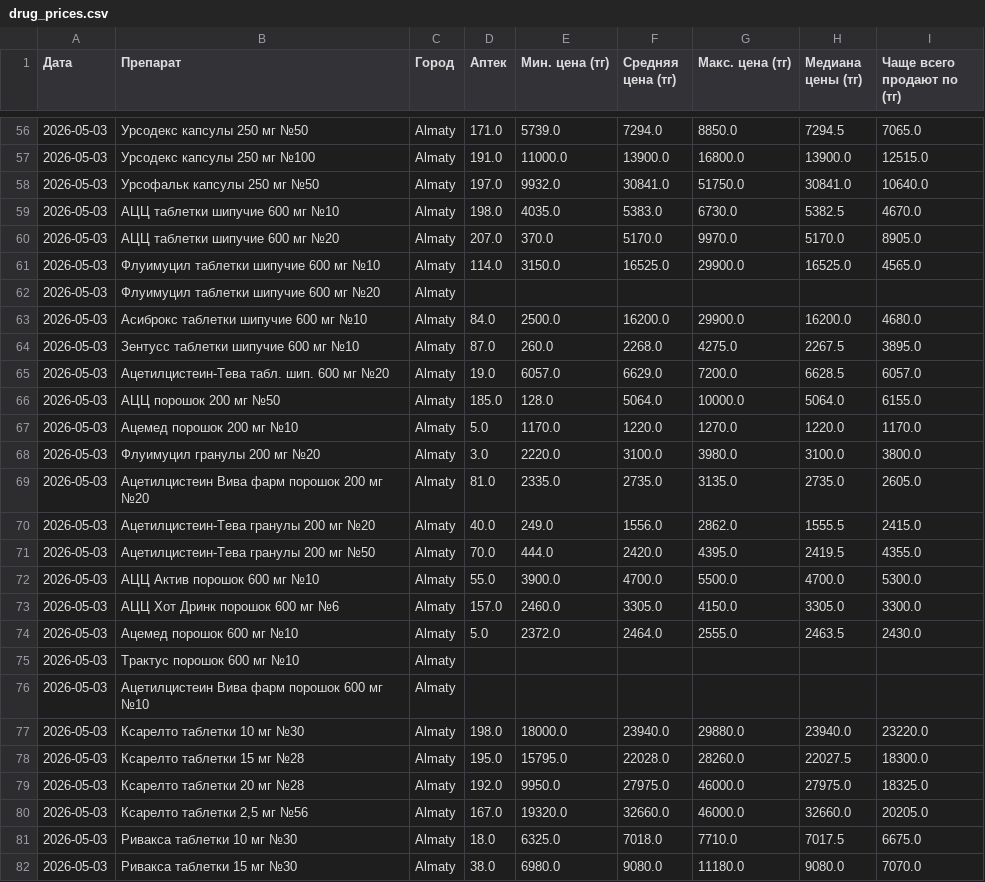
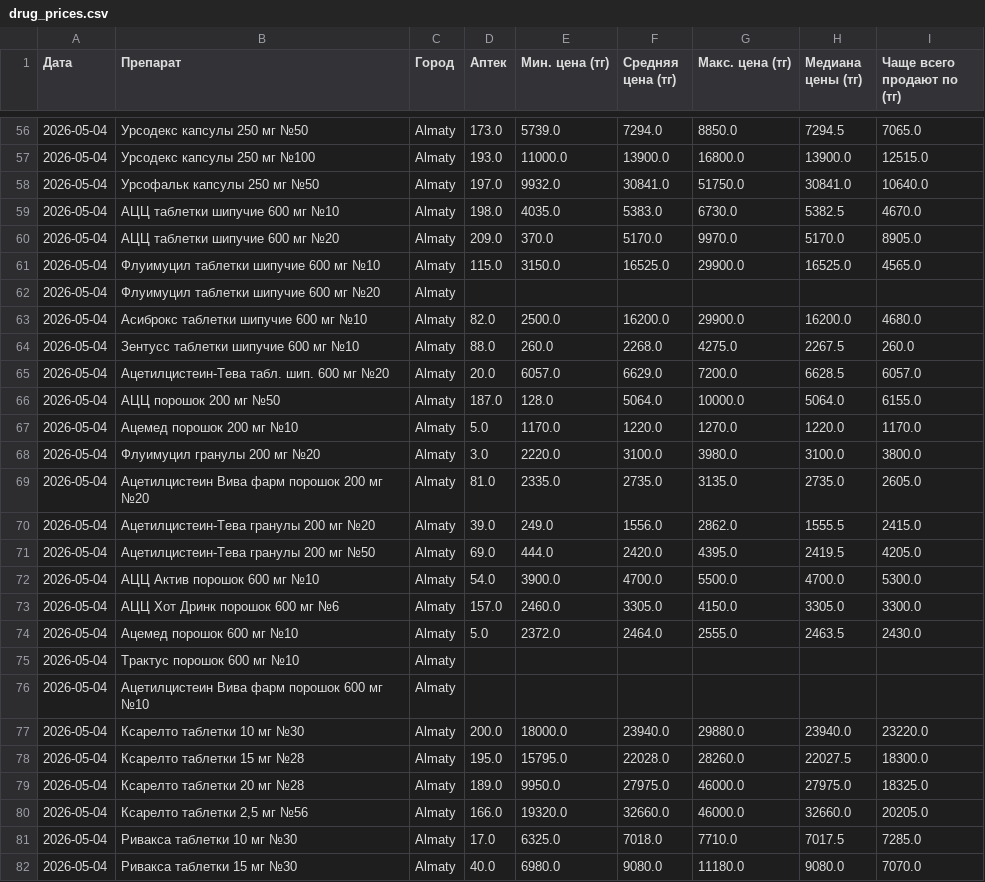
Before and after one commit to Saule097/iteka-prices, a CSV file: drug_prices.csv, drawn as a sheet; only a part is shown, gaps mark what is left out; the diff covers the shown part only.

```diff
--- a/drug_prices.csv
+++ b/drug_prices.csv
@@ -56,27 +56,27 @@
-2026-05-03,Урсодекс капсулы 250 мг №50,Almaty,171.0,5739.0,7294.0,8850.0,7294.5,7065.0
-2026-05-03,Урсодекс капсулы 250 мг №100,Almaty,191.0,11000.0,13900.0,16800.0,13900.0,12515.0
-2026-05-03,Урсофальк капсулы 250 мг №50,Almaty,197.0,9932.0,30841.0,51750.0,30841.0,10640.0
-2026-05-03,АЦЦ таблетки шипучие 600 мг №10,Almaty,198.0,4035.0,5383.0,6730.0,5382.5,4670.0
-2026-05-03,АЦЦ таблетки шипучие 600 мг №20,Almaty,207.0,370.0,5170.0,9970.0,5170.0,8905.0
-2026-05-03,Флуимуцил таблетки шипучие 600 мг №10,Almaty,114.0,3150.0,16525.0,29900.0,16525.0,4565.0
-2026-05-03,Флуимуцил таблетки шипучие 600 мг №20,Almaty,,,,,,
-2026-05-03,Асиброкс таблетки шипучие 600 мг №10,Almaty,84.0,2500.0,16200.0,29900.0,16200.0,4680.0
-2026-05-03,Зентусс таблетки шипучие 600 мг №10,Almaty,87.0,260.0,2268.0,4275.0,2267.5,3895.0
-2026-05-03,Ацетилцистеин-Тева табл. шип. 600 мг №20,Almaty,19.0,6057.0,6629.0,7200.0,6628.5,6057.0
-2026-05-03,АЦЦ порошок 200 мг №50,Almaty,185.0,128.0,5064.0,10000.0,5064.0,6155.0
-2026-05-03,Ацемед порошок 200 мг №10,Almaty,5.0,1170.0,1220.0,1270.0,1220.0,1170.0
-2026-05-03,Флуимуцил гранулы 200 мг №20,Almaty,3.0,2220.0,3100.0,3980.0,3100.0,3800.0
-2026-05-03,Ацетилцистеин Вива фарм порошок 200 мг №20,Almaty,81.0,2335.0,2735.0,3135.0,2735.0,2605.0
-2026-05-03,Ацетилцистеин-Тева гранулы 200 мг №20,Almaty,40.0,249.0,1556.0,2862.0,1555.5,2415.0
-2026-05-03,Ацетилцистеин-Тева гранулы 200 мг №50,Almaty,70.0,444.0,2420.0,4395.0,2419.5,4355.0
-2026-05-03,АЦЦ Актив порошок 600 мг №10,Almaty,55.0,3900.0,4700.0,5500.0,4700.0,5300.0
-2026-05-03,АЦЦ Хот Дринк порошок 600 мг №6,Almaty,157.0,2460.0,3305.0,4150.0,3305.0,3300.0
-2026-05-03,Ацемед порошок 600 мг №10,Almaty,5.0,2372.0,2464.0,2555.0,2463.5,2430.0
-2026-05-03,Трактус порошок 600 мг №10,Almaty,,,,,,
-2026-05-03,Ацетилцистеин Вива фарм порошок 600 мг №10,Almaty,,,,,,
-2026-05-03,Ксарелто таблетки 10 мг №30,Almaty,198.0,18000.0,23940.0,29880.0,23940.0,23220.0
-2026-05-03,Ксарелто таблетки 15 мг №28,Almaty,195.0,15795.0,22028.0,28260.0,22027.5,18300.0
-2026-05-03,Ксарелто таблетки 20 мг №28,Almaty,192.0,9950.0,27975.0,46000.0,27975.0,18325.0
-2026-05-03,"Ксарелто таблетки 2,5 мг №56",Almaty,167.0,19320.0,32660.0,46000.0,32660.0,20205.0
-2026-05-03,Ривакса таблетки 10 мг №30,Almaty,18.0,6325.0,7018.0,7710.0,7017.5,6675.0
-2026-05-03,Ривакса таблетки 15 мг №30,Almaty,38.0,6980.0,9080.0,11180.0,9080.0,7070.0
+2026-05-04,Урсодекс капсулы 250 мг №50,Almaty,173.0,5739.0,7294.0,8850.0,7294.5,7065.0
+2026-05-04,Урсодекс капсулы 250 мг №100,Almaty,193.0,11000.0,13900.0,16800.0,13900.0,12515.0
+2026-05-04,Урсофальк капсулы 250 мг №50,Almaty,197.0,9932.0,30841.0,51750.0,30841.0,10640.0
+2026-05-04,АЦЦ таблетки шипучие 600 мг №10,Almaty,198.0,4035.0,5383.0,6730.0,5382.5,4670.0
+2026-05-04,АЦЦ таблетки шипучие 600 мг №20,Almaty,209.0,370.0,5170.0,9970.0,5170.0,8905.0
+2026-05-04,Флуимуцил таблетки шипучие 600 мг №10,Almaty,115.0,3150.0,16525.0,29900.0,16525.0,4565.0
+2026-05-04,Флуимуцил таблетки шипучие 600 мг №20,Almaty,,,,,,
+2026-05-04,Асиброкс таблетки шипучие 600 мг №10,Almaty,82.0,2500.0,16200.0,29900.0,16200.0,4680.0
+2026-05-04,Зентусс таблетки шипучие 600 мг №10,Almaty,88.0,260.0,2268.0,4275.0,2267.5,260.0
+2026-05-04,Ацетилцистеин-Тева табл. шип. 600 мг №20,Almaty,20.0,6057.0,6629.0,7200.0,6628.5,6057.0
+2026-05-04,АЦЦ порошок 200 мг №50,Almaty,187.0,128.0,5064.0,10000.0,5064.0,6155.0
+2026-05-04,Ацемед порошок 200 мг №10,Almaty,5.0,1170.0,1220.0,1270.0,1220.0,1170.0
+2026-05-04,Флуимуцил гранулы 200 мг №20,Almaty,3.0,2220.0,3100.0,3980.0,3100.0,3800.0
+2026-05-04,Ацетилцистеин Вива фарм порошок 200 мг №20,Almaty,81.0,2335.0,2735.0,3135.0,2735.0,2605.0
+2026-05-04,Ацетилцистеин-Тева гранулы 200 мг №20,Almaty,39.0,249.0,1556.0,2862.0,1555.5,2415.0
+2026-05-04,Ацетилцистеин-Тева гранулы 200 мг №50,Almaty,69.0,444.0,2420.0,4395.0,2419.5,4205.0
+2026-05-04,АЦЦ Актив порошок 600 мг №10,Almaty,54.0,3900.0,4700.0,5500.0,4700.0,5300.0
+2026-05-04,АЦЦ Хот Дринк порошок 600 мг №6,Almaty,157.0,2460.0,3305.0,4150.0,3305.0,3300.0
+2026-05-04,Ацемед порошок 600 мг №10,Almaty,5.0,2372.0,2464.0,2555.0,2463.5,2430.0
+2026-05-04,Трактус порошок 600 мг №10,Almaty,,,,,,
+2026-05-04,Ацетилцистеин Вива фарм порошок 600 мг №10,Almaty,,,,,,
+2026-05-04,Ксарелто таблетки 10 мг №30,Almaty,200.0,18000.0,23940.0,29880.0,23940.0,23220.0
+2026-05-04,Ксарелто таблетки 15 мг №28,Almaty,195.0,15795.0,22028.0,28260.0,22027.5,18300.0
+2026-05-04,Ксарелто таблетки 20 мг №28,Almaty,189.0,9950.0,27975.0,46000.0,27975.0,18325.0
+2026-05-04,"Ксарелто таблетки 2,5 мг №56",Almaty,166.0,19320.0,32660.0,46000.0,32660.0,20205.0
+2026-05-04,Ривакса таблетки 10 мг №30,Almaty,17.0,6325.0,7018.0,7710.0,7017.5,7285.0
+2026-05-04,Ривакса таблетки 15 мг №30,Almaty,40.0,6980.0,9080.0,11180.0,9080.0,7070.0
```
Also changed, not shown: 104 edited cells elsewhere in this file.
